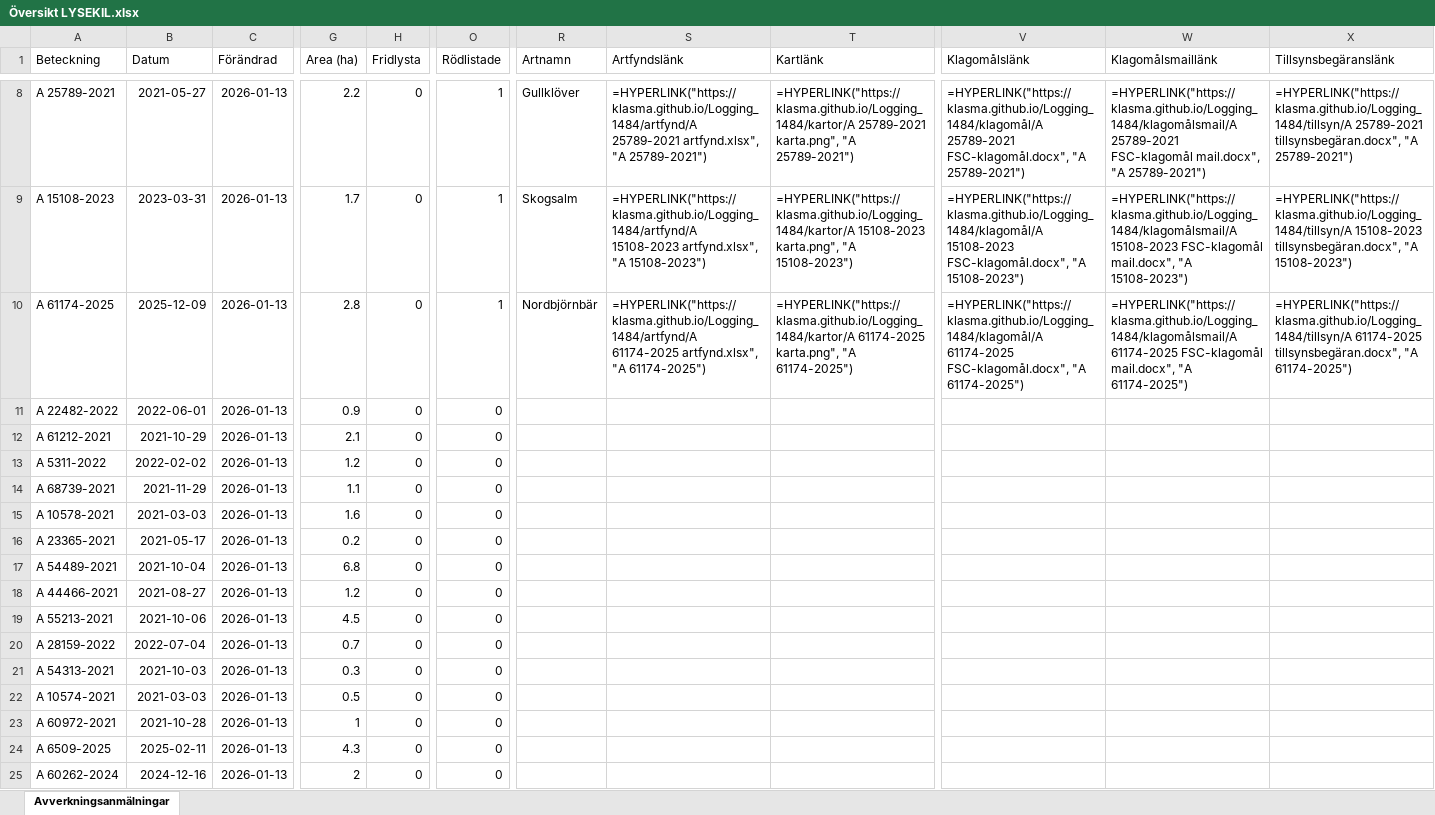
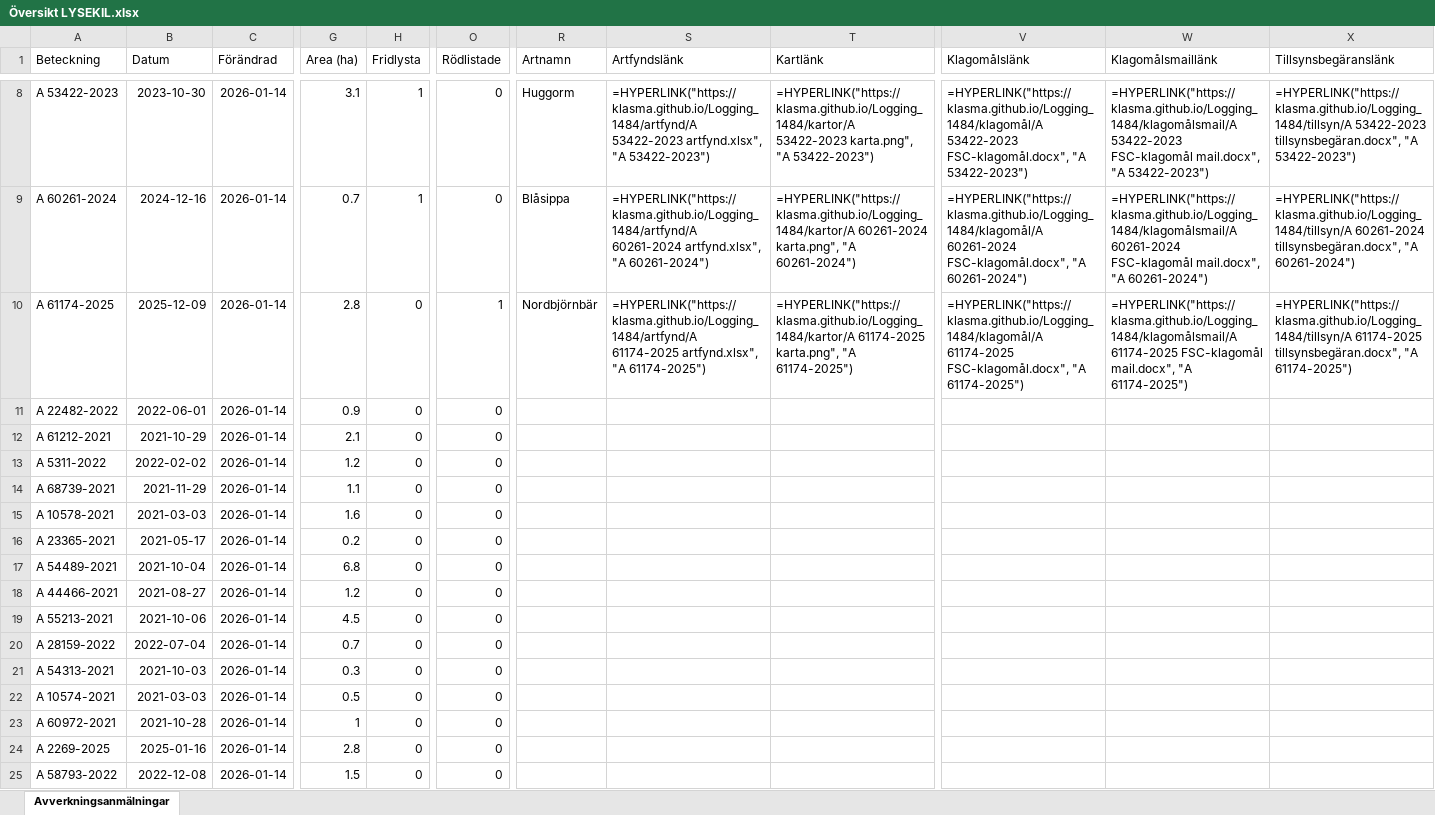
Before and after one commit to klasma/Logging_1484, an Excel workbook: Översikt LYSEKIL.xlsx, sheet Avverkningsanmälningar, drawn as a sheet; only a part is shown, gaps mark what is left out; values as stored, in another font and other column widths than the file's, no borders; formulas without a stored value are shown as written; the diff covers the shown part only; the diff names each change by its address in the sheet, - before the commit and + after, or states it on an @@ line.

```diff
--- a/Översikt LYSEKIL.xlsx (sheet Avverkningsanmälningar)
+++ b/Översikt LYSEKIL.xlsx (sheet Avverkningsanmälningar)
-A8 (Beteckning): A 25789-2021
+A8 (Beteckning): A 53422-2023
-B8 (Datum): 2021-05-27
+B8 (Datum): 2023-10-30
-C8:C25 (Förändrad): 2026-01-13
+C8:C25 (Förändrad): 2026-01-14
-G8 (Area (ha)): 2.2
+G8 (Area (ha)): 3.1
-H8:H9 (Fridlysta): 0
+H8:H9 (Fridlysta): 1
-O8:O9 (Rödlistade): 1
+O8:O9 (Rödlistade): 0
-R8 (Artnamn): Gullklöver
+R8 (Artnamn): Huggorm
-S8 (Artfyndslänk): =HYPERLINK("https://klasma.github.io/Logging_1484/artfynd/A 25789-2021 artfynd.xlsx", "A 25789-2021")
+S8 (Artfyndslänk): =HYPERLINK("https://klasma.github.io/Logging_1484/artfynd/A 53422-2023 artfynd.xlsx", "A 53422-2023")
-T8 (Kartlänk): =HYPERLINK("https://klasma.github.io/Logging_1484/kartor/A 25789-2021 karta.png", "A 25789-2021")
+T8 (Kartlänk): =HYPERLINK("https://klasma.github.io/Logging_1484/kartor/A 53422-2023 karta.png", "A 53422-2023")
-V8 (Klagomålslänk): =HYPERLINK("https://klasma.github.io/Logging_1484/klagomål/A 25789-2021 FSC-klagomål.docx", "A 25789-2021")
+V8 (Klagomålslänk): =HYPERLINK("https://klasma.github.io/Logging_1484/klagomål/A 53422-2023 FSC-klagomål.docx", "A 53422-2023")
-W8 (Klagomålsmaillänk): =HYPERLINK("https://klasma.github.io/Logging_1484/klagomålsmail/A 25789-2021 FSC-klagomål mail.docx", "A 25789-2021")
+W8 (Klagomålsmaillänk): =HYPERLINK("https://klasma.github.io/Logging_1484/klagomålsmail/A 53422-2023 FSC-klagomål mail.docx", "A 53422-2023")
-X8 (Tillsynsbegäranslänk): =HYPERLINK("https://klasma.github.io/Logging_1484/tillsyn/A 25789-2021 tillsynsbegäran.docx", "A 25789-2021")
+X8 (Tillsynsbegäranslänk): =HYPERLINK("https://klasma.github.io/Logging_1484/tillsyn/A 53422-2023 tillsynsbegäran.docx", "A 53422-2023")
-A9 (Beteckning): A 15108-2023
+A9 (Beteckning): A 60261-2024
-B9 (Datum): 2023-03-31
+B9 (Datum): 2024-12-16
-G9 (Area (ha)): 1.7
+G9 (Area (ha)): 0.7
-R9 (Artnamn): Skogsalm
+R9 (Artnamn): Blåsippa
-S9 (Artfyndslänk): =HYPERLINK("https://klasma.github.io/Logging_1484/artfynd/A 15108-2023 artfynd.xlsx", "A 15108-2023")
+S9 (Artfyndslänk): =HYPERLINK("https://klasma.github.io/Logging_1484/artfynd/A 60261-2024 artfynd.xlsx", "A 60261-2024")
-T9 (Kartlänk): =HYPERLINK("https://klasma.github.io/Logging_1484/kartor/A 15108-2023 karta.png", "A 15108-2023")
+T9 (Kartlänk): =HYPERLINK("https://klasma.github.io/Logging_1484/kartor/A 60261-2024 karta.png", "A 60261-2024")
-V9 (Klagomålslänk): =HYPERLINK("https://klasma.github.io/Logging_1484/klagomål/A 15108-2023 FSC-klagomål.docx", "A 15108-2023")
+V9 (Klagomålslänk): =HYPERLINK("https://klasma.github.io/Logging_1484/klagomål/A 60261-2024 FSC-klagomål.docx", "A 60261-2024")
-W9 (Klagomålsmaillänk): =HYPERLINK("https://klasma.github.io/Logging_1484/klagomålsmail/A 15108-2023 FSC-klagomål mail.docx", "A 15108-2023")
+W9 (Klagomålsmaillänk): =HYPERLINK("https://klasma.github.io/Logging_1484/klagomålsmail/A 60261-2024 FSC-klagomål mail.docx", "A 60261-2024")
-X9 (Tillsynsbegäranslänk): =HYPERLINK("https://klasma.github.io/Logging_1484/tillsyn/A 15108-2023 tillsynsbegäran.docx", "A 15108-2023")
+X9 (Tillsynsbegäranslänk): =HYPERLINK("https://klasma.github.io/Logging_1484/tillsyn/A 60261-2024 tillsynsbegäran.docx", "A 60261-2024")
-A24 (Beteckning): A 6509-2025
+A24 (Beteckning): A 2269-2025
-B24 (Datum): 2025-02-11
+B24 (Datum): 2025-01-16
-G24 (Area (ha)): 4.3
+G24 (Area (ha)): 2.8
-A25 (Beteckning): A 60262-2024
+A25 (Beteckning): A 58793-2022
-B25 (Datum): 2024-12-16
+B25 (Datum): 2022-12-08
-G25 (Area (ha)): 2
+G25 (Area (ha)): 1.5
```
Also changed, not shown: 331 edited cells elsewhere in this sheet, artfynd/A 15108-2023 artfynd.xlsx, artfynd/A 16879-2022 artfynd.xlsx, 54 other files.
